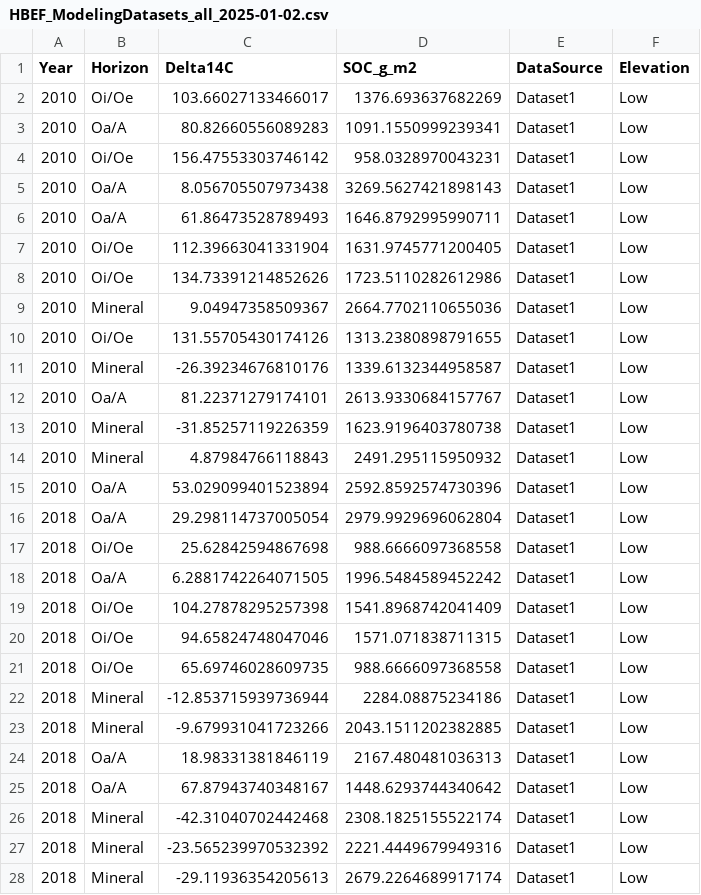
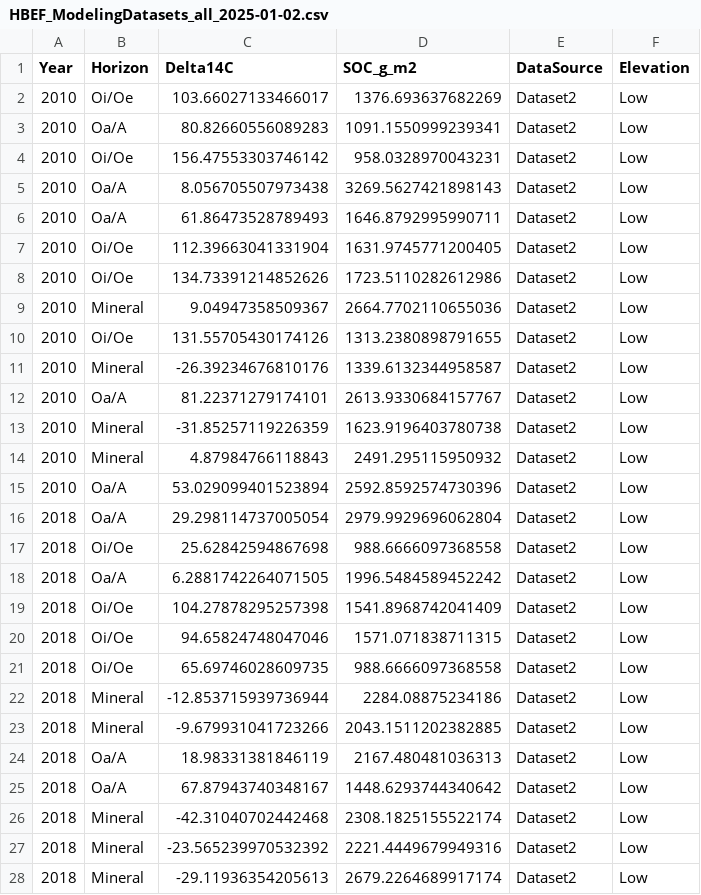
Before and after one commit to SophievF/HubbardBrook_Soil, a CSV file: Data/HBEF_ModelingDatasets_all_2025-01-02.csv, drawn as a sheet; only a part is shown; the diff covers the shown part only.

Commit message:
updated code and csv for final dataset

```diff
--- a/Data/HBEF_ModelingDatasets_all_2025-01-02.csv
+++ b/Data/HBEF_ModelingDatasets_all_2025-01-02.csv
@@ -1,28 +1,28 @@
 Year,Horizon,Delta14C,SOC_g_m2,DataSource,Elevation
-2010,Oi/Oe,103.66027133466017,1376.693637682269,Dataset1,Low
-2010,Oa/A,80.82660556089283,1091.1550999239341,Dataset1,Low
-2010,Oi/Oe,156.47553303746142,958.0328970043231,Dataset1,Low
-2010,Oa/A,8.056705507973438,3269.5627421898143,Dataset1,Low
-2010,Oa/A,61.86473528789493,1646.8792995990711,Dataset1,Low
-2010,Oi/Oe,112.39663041331904,1631.9745771200405,Dataset1,Low
-2010,Oi/Oe,134.73391214852626,1723.5110282612986,Dataset1,Low
-2010,Mineral,9.04947358509367,2664.7702110655036,Dataset1,Low
-2010,Oi/Oe,131.55705430174126,1313.2380898791655,Dataset1,Low
-2010,Mineral,-26.39234676810176,1339.6132344958587,Dataset1,Low
-2010,Oa/A,81.22371279174101,2613.9330684157767,Dataset1,Low
-2010,Mineral,-31.85257119226359,1623.9196403780738,Dataset1,Low
-2010,Mineral,4.87984766118843,2491.295115950932,Dataset1,Low
-2010,Oa/A,53.029099401523894,2592.8592574730396,Dataset1,Low
-2018,Oa/A,29.298114737005054,2979.9929696062804,Dataset1,Low
-2018,Oi/Oe,25.62842594867698,988.6666097368558,Dataset1,Low
-2018,Oa/A,6.2881742264071505,1996.5484589452242,Dataset1,Low
-2018,Oi/Oe,104.27878295257398,1541.8968742041409,Dataset1,Low
-2018,Oi/Oe,94.65824748047046,1571.071838711315,Dataset1,Low
-2018,Oi/Oe,65.69746028609735,988.6666097368558,Dataset1,Low
-2018,Mineral,-12.853715939736944,2284.08875234186,Dataset1,Low
-2018,Mineral,-9.679931041723266,2043.1511202382885,Dataset1,Low
-2018,Oa/A,18.98331381846119,2167.480481036313,Dataset1,Low
-2018,Oa/A,67.87943740348167,1448.6293744340642,Dataset1,Low
-2018,Mineral,-42.31040702442468,2308.1825155522174,Dataset1,Low
-2018,Mineral,-23.565239970532392,2221.4449679949316,Dataset1,Low
-2018,Mineral,-29.11936354205613,2679.2264689917174,Dataset1,Low
+2010,Oi/Oe,103.66027133466017,1376.693637682269,Dataset2,Low
+2010,Oa/A,80.82660556089283,1091.1550999239341,Dataset2,Low
+2010,Oi/Oe,156.47553303746142,958.0328970043231,Dataset2,Low
+2010,Oa/A,8.056705507973438,3269.5627421898143,Dataset2,Low
+2010,Oa/A,61.86473528789493,1646.8792995990711,Dataset2,Low
+2010,Oi/Oe,112.39663041331904,1631.9745771200405,Dataset2,Low
+2010,Oi/Oe,134.73391214852626,1723.5110282612986,Dataset2,Low
+2010,Mineral,9.04947358509367,2664.7702110655036,Dataset2,Low
+2010,Oi/Oe,131.55705430174126,1313.2380898791655,Dataset2,Low
+2010,Mineral,-26.39234676810176,1339.6132344958587,Dataset2,Low
+2010,Oa/A,81.22371279174101,2613.9330684157767,Dataset2,Low
+2010,Mineral,-31.85257119226359,1623.9196403780738,Dataset2,Low
+2010,Mineral,4.87984766118843,2491.295115950932,Dataset2,Low
+2010,Oa/A,53.029099401523894,2592.8592574730396,Dataset2,Low
+2018,Oa/A,29.298114737005054,2979.9929696062804,Dataset2,Low
+2018,Oi/Oe,25.62842594867698,988.6666097368558,Dataset2,Low
+2018,Oa/A,6.2881742264071505,1996.5484589452242,Dataset2,Low
+2018,Oi/Oe,104.27878295257398,1541.8968742041409,Dataset2,Low
+2018,Oi/Oe,94.65824748047046,1571.071838711315,Dataset2,Low
+2018,Oi/Oe,65.69746028609735,988.6666097368558,Dataset2,Low
+2018,Mineral,-12.853715939736944,2284.08875234186,Dataset2,Low
+2018,Mineral,-9.679931041723266,2043.1511202382885,Dataset2,Low
+2018,Oa/A,18.98331381846119,2167.480481036313,Dataset2,Low
+2018,Oa/A,67.87943740348167,1448.6293744340642,Dataset2,Low
+2018,Mineral,-42.31040702442468,2308.1825155522174,Dataset2,Low
+2018,Mineral,-23.565239970532392,2221.4449679949316,Dataset2,Low
+2018,Mineral,-29.11936354205613,2679.2264689917174,Dataset2,Low
```
Also changed, not shown: 136 edited cells elsewhere in this file, 2 other files.
